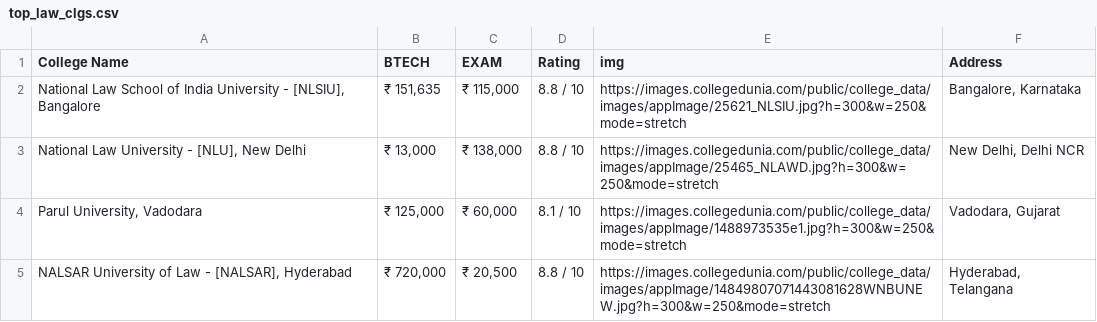
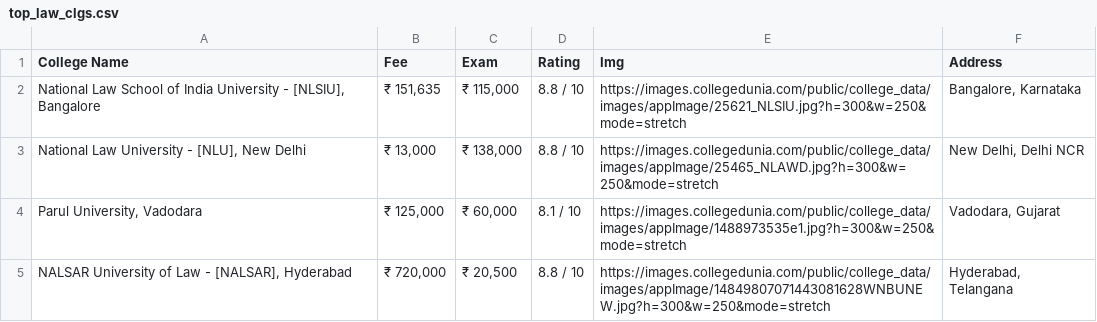
Before and after one commit to Yaswanthraj9/InstiHunt, a CSV file: top_law_clgs.csv, drawn as a sheet; only a part is shown.

```diff
--- a/top_law_clgs.csv
+++ b/top_law_clgs.csv
@@ -1,2 +1,2 @@
-College Name,BTECH,EXAM,Rating,img,Address
+College Name,Fee,Exam,Rating,Img,Address
 "National Law School of India University - [NLSIU], Bangalore","₹ 151,635","₹ 115,000", 8.8 / 10 ,https://images.collegedunia.com/public/college_data/images/appImage/25621_NLSIU.jpg?h=300&w=250&mode=stretch," Bangalore, Karnataka"
```
Also changed, not shown: top_clgs.csv, 12 other files.
